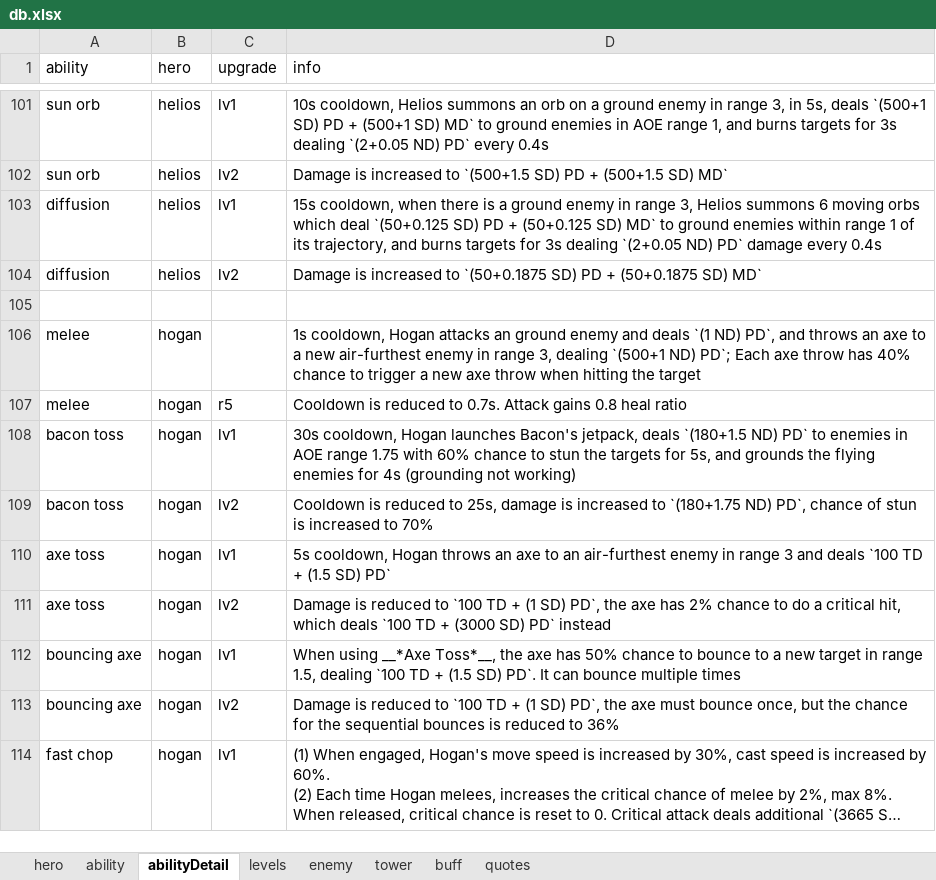
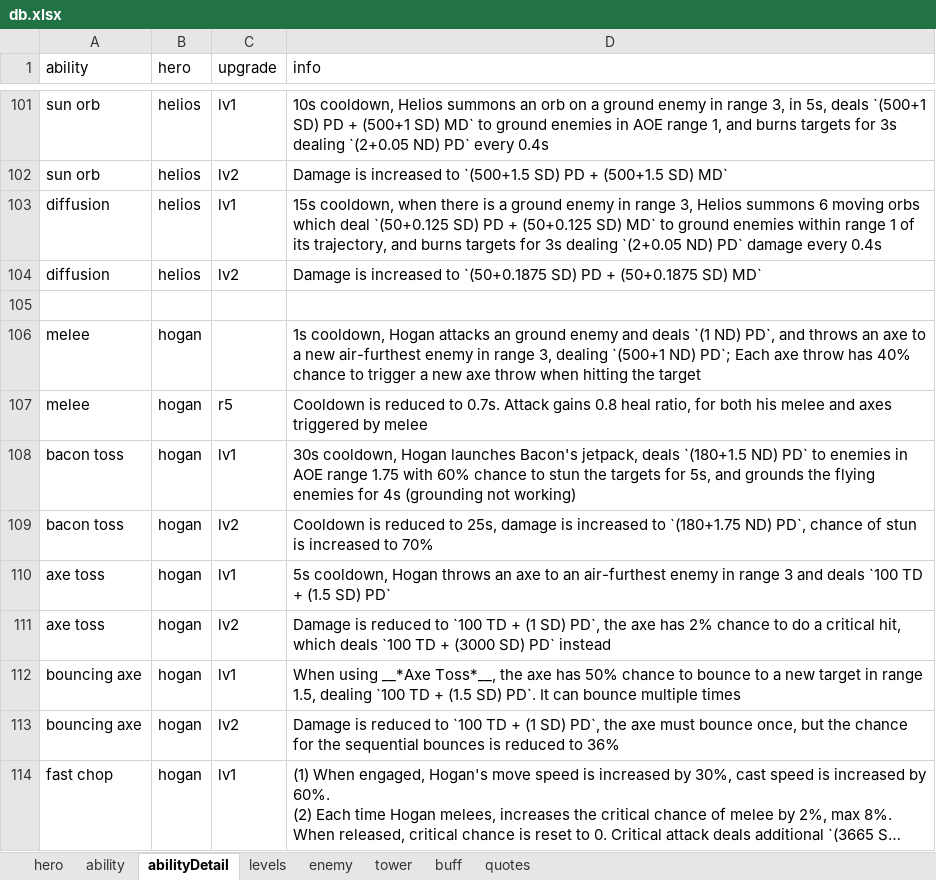
Before and after one commit to AlexP55/CyraBot, an Excel workbook: db/db.xlsx, sheet abilityDetail, drawn as a sheet; only a part is shown, gaps mark what is left out; long unchanged cells end in …; values as stored, in another font and other column widths than the file's, no borders; the diff names each change by its address in the sheet, - before the commit and + after, or states it on an @@ line.

Commit message:
new patch stats

```diff
--- a/db/db.xlsx (sheet abilityDetail)
+++ b/db/db.xlsx (sheet abilityDetail)
-D107 (info): …0.8 heal ratio
+D107 (info): …0.8 heal ratio, for both his melee and axes triggered by melee
```
